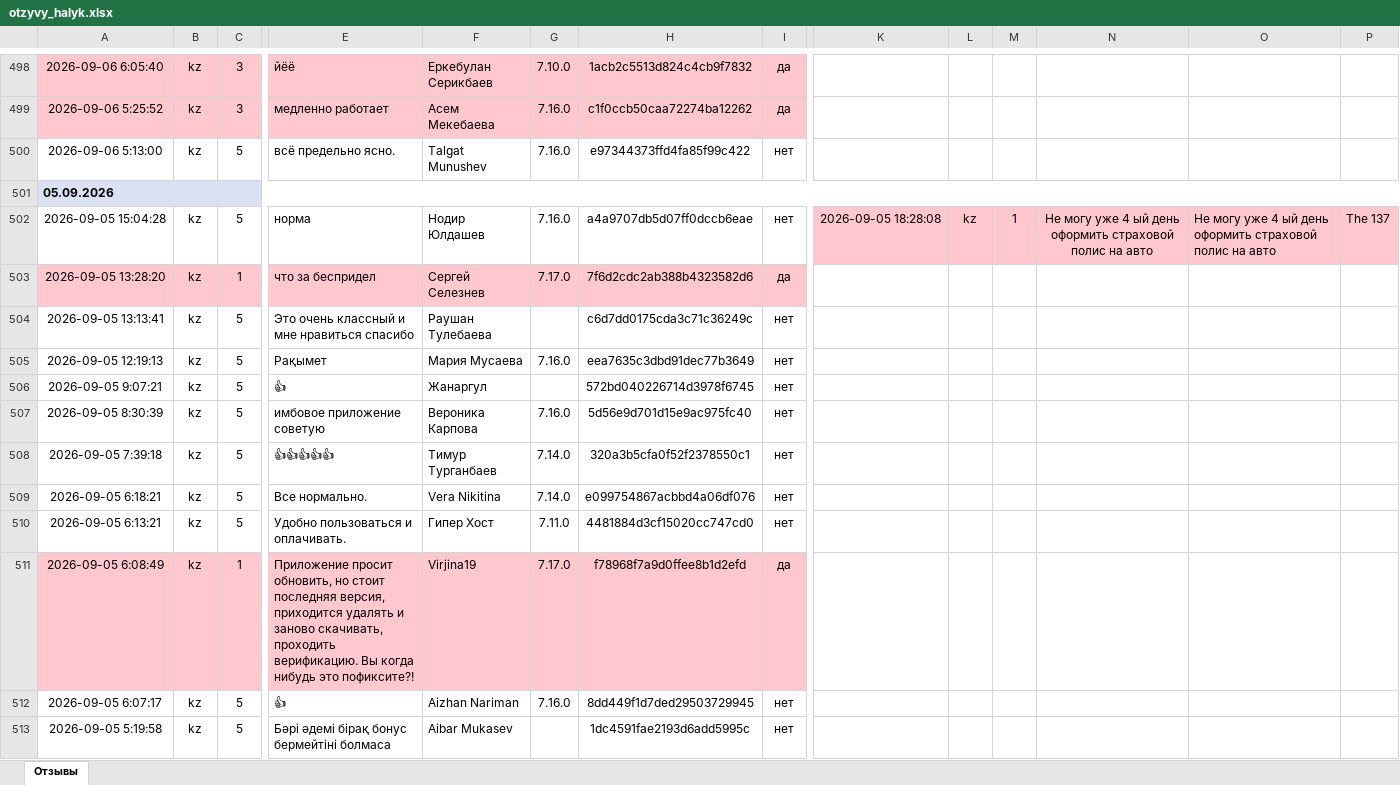
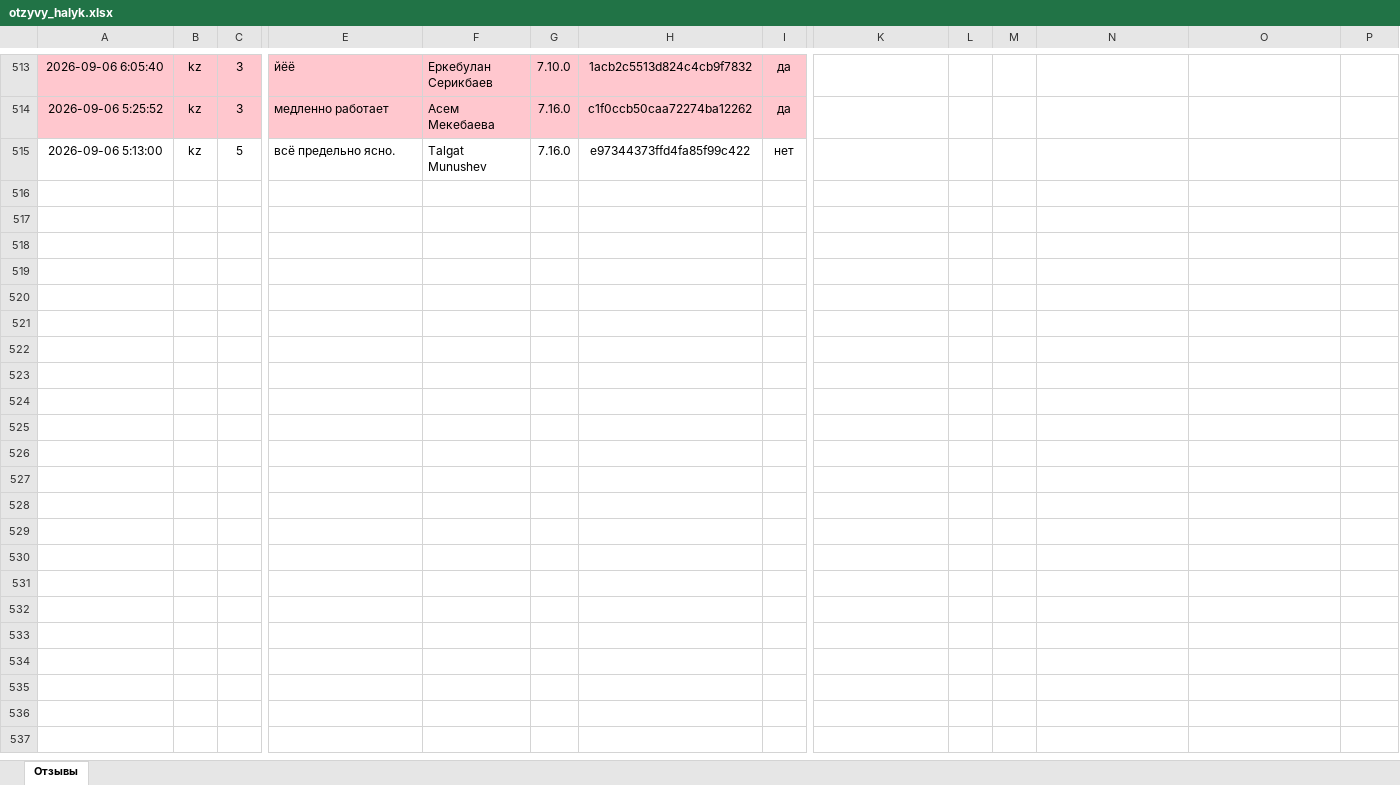
Before and after one commit to Laura-B84/my-project, an Excel workbook: otzyvy_halyk.xlsx, sheet Отзывы, drawn as a sheet; only a part is shown, gaps mark what is left out; values as stored, in another font and other column widths than the file's, no borders; removed rows and columns are numbered as before the commit, all else as after; rows hold the shown columns only; the diff covers the shown part only; the diff names each change by its address in the sheet, - before the commit and + after, or states it on an @@ line.

```diff
--- a/otzyvy_halyk.xlsx (sheet Отзывы)
+++ b/otzyvy_halyk.xlsx (sheet Отзывы)
-row 501: 05.09.2026
-row 502: 2026-09-05 15:04:28 | kz | 5 | норма | Нодир Юлдашев | 7.16.0 | a4a9707db5d07ff0dccb6eae | нет | 2026-09-05 18:28:08 | kz | 1 | Не могу уже 4 ый день оформить страховой полис на авто | Не могу уже 4 ый день оформить страховой полис на авто | The 137
-row 503: 2026-09-05 13:28:20 | kz | 1 | что за беспридел | Сергей Селезнев | 7.17.0 | 7f6d2cdc2ab388b4323582d6 | да
-row 504: 2026-09-05 13:13:41 | kz | 5 | Это очень классный и мне нравиться спасибо | Раушан Тулебаева |  | c6d7dd0175cda3c71c36249c | нет
-row 505: 2026-09-05 12:19:13 | kz | 5 | Рақымет | Мария Мусаева | 7.16.0 | eea7635c3dbd91dec77b3649 | нет
-row 506: 2026-09-05 9:07:21 | kz | 5 | 👍 | Жанаргул |  | 572bd040226714d3978f6745 | нет
-row 507: 2026-09-05 8:30:39 | kz | 5 | имбовое приложение советую | Вероника Карпова | 7.16.0 | 5d56e9d701d15e9ac975fc40 | нет
-row 508: 2026-09-05 7:39:18 | kz | 5 | 👍👍👍👍👍 | Тимур Турганбаев | 7.14.0 | 320a3b5cfa0f52f2378550c1 | нет
-row 509: 2026-09-05 6:18:21 | kz | 5 | Все нормально. | Vera Nikitina | 7.14.0 | e099754867acbbd4a06df076 | нет
-row 510: 2026-09-05 6:13:21 | kz | 5 | Удобно пользоваться и оплачивать. | Гипер Хост | 7.11.0 | 4481884d3cf15020cc747cd0 | нет
-row 511: 2026-09-05 6:08:49 | kz | 1 | Приложение просит обновить, но стоит последняя версия, приходится удалять и заново скачивать, проходить верификацию. Вы когда нибудь это пофиксите?! | Virjina19 | 7.17.0 | f78968f7a9d0ffee8b1d2efd | да
-row 512: 2026-09-05 6:07:17 | kz | 5 | 👍 | Aizhan Nariman | 7.16.0 | 8dd449f1d7ded29503729945 | нет
-row 513: 2026-09-05 5:19:58 | kz | 5 | Бәрі әдемі бірақ бонус бермейтіні болмаса | Aibar Mukasev |  | 1dc4591fae2193d6add5995c | нет
```
Also changed, not shown: 15 added rows, 1 moved row and 1 edited cell elsewhere in this sheet, 1 other file.
